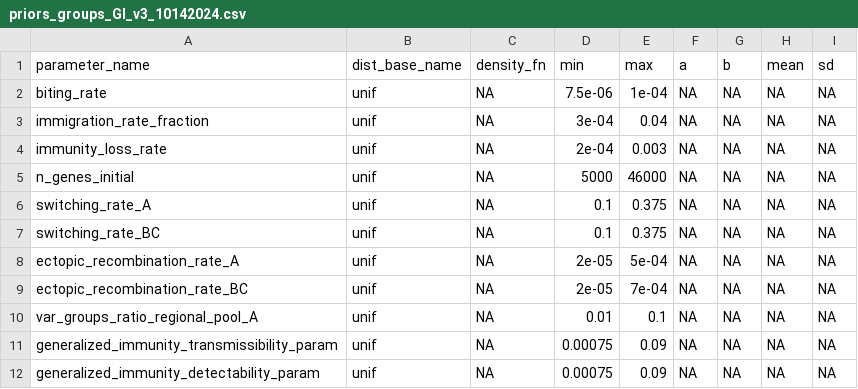
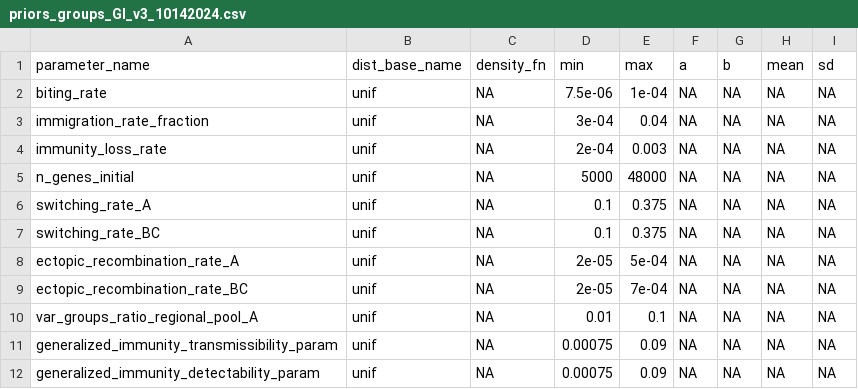
Before and after one commit to pascualgroup/varmodel3, a CSV file: emews/data/parameters/priors_groups_GI_v3_10142024.csv, drawn as a sheet.

Commit message:
Update priors_groups_GI_v3_10142024.csv

```diff
--- a/emews/data/parameters/priors_groups_GI_v3_10142024.csv
+++ b/emews/data/parameters/priors_groups_GI_v3_10142024.csv
@@ -4,3 +4,3 @@
 "immunity_loss_rate","unif",NA,2e-04,0.003,NA,NA,NA,NA
-"n_genes_initial","unif",NA,5000,46000,NA,NA,NA,NA
+"n_genes_initial","unif",NA,5000,48000,NA,NA,NA,NA
 "switching_rate_A","unif",NA,0.1,0.375,NA,NA,NA,NA
```
